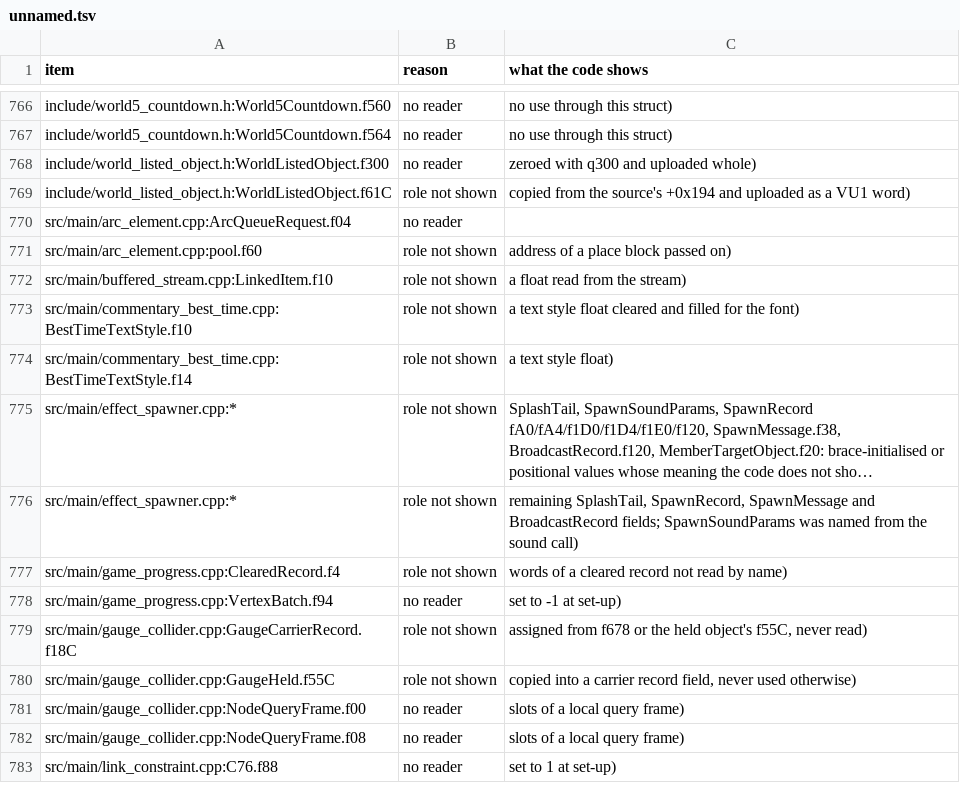
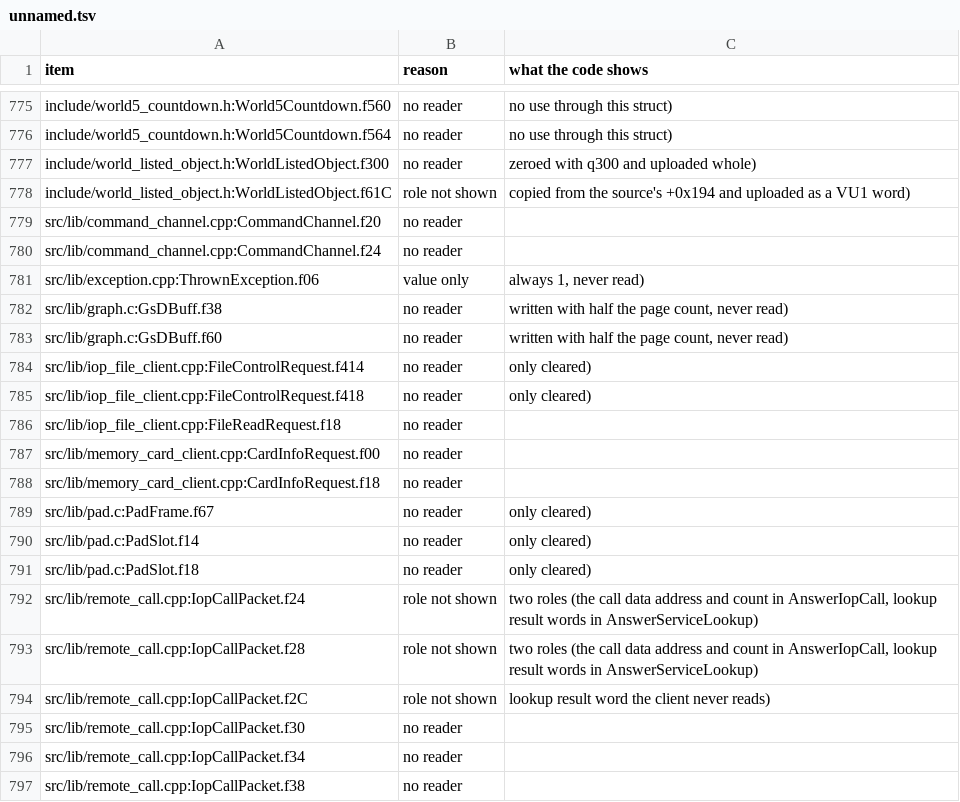
Before and after one commit to OpenThievius/sly1-decomp, a TSV file: config/unnamed.tsv, drawn as a sheet; only a part is shown, gaps mark what is left out; the shorter side is filled out with more unchanged rows; long unchanged cells end in …; the diff covers the shown part only.

Commit message:
refactor(names): name 24 fields of the library code
The fields passes covered the game code; the libraries' remote-call,
memory-card and MPEG decoder records still had fields named by offset.
24 now have names by role, from this project's code only. The 71 the
code gives no role (most only cleared or copied) join
config/unnamed.tsv.

Verified: python3 tools/build.py MATCH sha1 57dc305d...

```diff
--- a/config/unnamed.tsv
+++ b/config/unnamed.tsv
@@ -769 +778,20 @@ include/world_listed_object.h:WorldListedObject.f300	no reader	zeroed with q300
 include/world_listed_object.h:WorldListedObject.f61C	role not shown	copied from the source's +0x194 and uploaded as a VU1 word)
+src/lib/command_channel.cpp:CommandChannel.f20	no reader	
+src/lib/command_channel.cpp:CommandChannel.f24	no reader	
+src/lib/exception.cpp:ThrownException.f06	value only	always 1, never read)
+src/lib/graph.c:GsDBuff.f38	no reader	written with half the page count, never read)
+src/lib/graph.c:GsDBuff.f60	no reader	written with half the page count, never read)
+src/lib/iop_file_client.cpp:FileControlRequest.f414	no reader	only cleared)
+src/lib/iop_file_client.cpp:FileControlRequest.f418	no reader	only cleared)
+src/lib/iop_file_client.cpp:FileReadRequest.f18	no reader	
+src/lib/memory_card_client.cpp:CardInfoRequest.f00	no reader	
+src/lib/memory_card_client.cpp:CardInfoRequest.f18	no reader	
+src/lib/pad.c:PadFrame.f67	no reader	only cleared)
+src/lib/pad.c:PadSlot.f14	no reader	only cleared)
+src/lib/pad.c:PadSlot.f18	no reader	only cleared)
+src/lib/remote_call.cpp:IopCallPacket.f24	role not shown	two roles (the call data address and count in AnswerIopCall, lookup result words in AnswerServiceLookup)
+src/lib/remote_call.cpp:IopCallPacket.f28	role not shown	two roles (the call data address and count in AnswerIopCall, lookup result words in AnswerServiceLookup)
+src/lib/remote_call.cpp:IopCallPacket.f2C	role not shown	lookup result word the client never reads)
+src/lib/remote_call.cpp:IopCallPacket.f30	no reader	
+src/lib/remote_call.cpp:IopCallPacket.f34	no reader	
+src/lib/remote_call.cpp:IopCallPacket.f38	no reader	
```
Also changed, not shown: 50 added rows elsewhere in this file, 8 other files.
